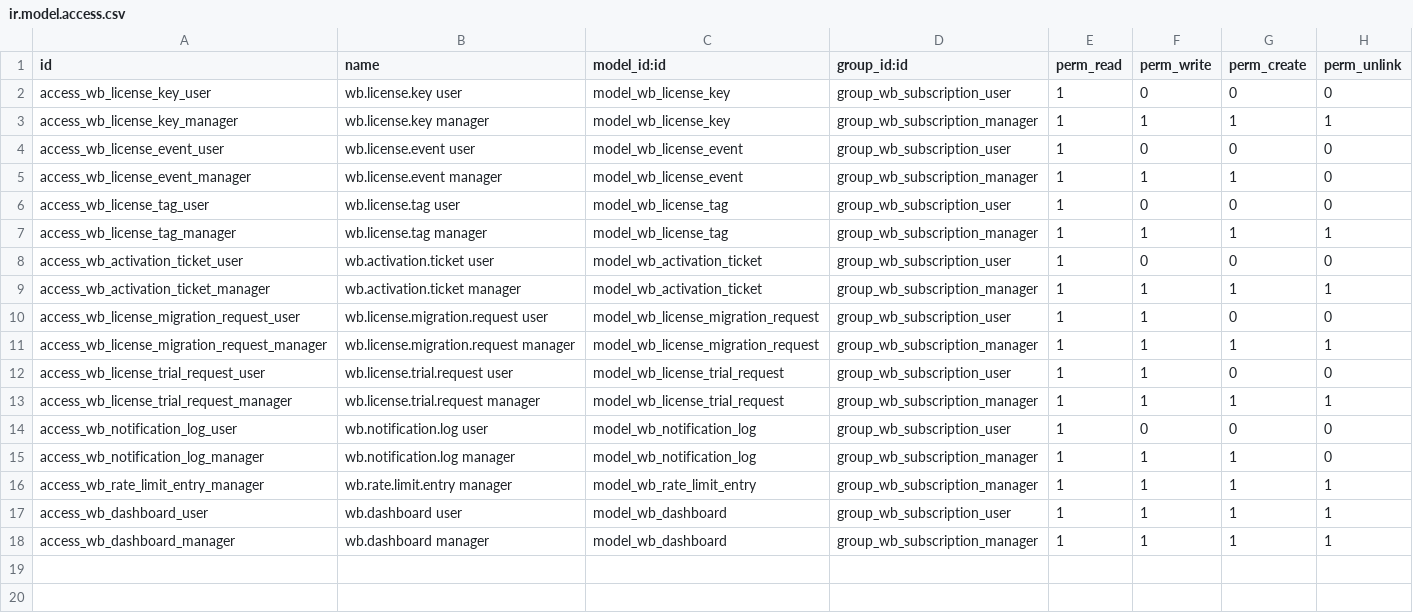
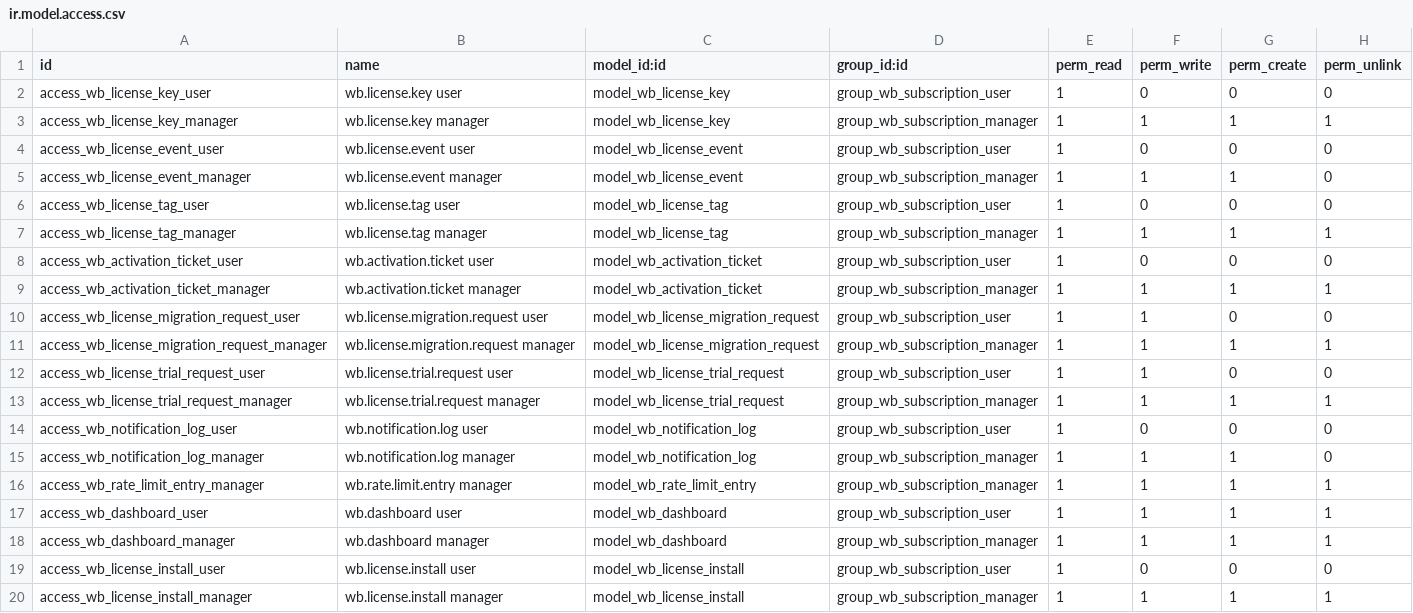
Before and after one commit to SyncMasta/wb_License_System, a CSV file: wb_subscription/security/ir.model.access.csv, drawn as a sheet.

```diff
--- a/wb_subscription/security/ir.model.access.csv
+++ b/wb_subscription/security/ir.model.access.csv
@@ -18 +18,3 @@ access_wb_dashboard_user,wb.dashboard user,model_wb_dashboard,group_wb_subscript
 access_wb_dashboard_manager,wb.dashboard manager,model_wb_dashboard,group_wb_subscription_manager,1,1,1,1
+access_wb_license_install_user,wb.license.install user,model_wb_license_install,group_wb_subscription_user,1,0,0,0
+access_wb_license_install_manager,wb.license.install manager,model_wb_license_install,group_wb_subscription_manager,1,1,1,1
```
Also changed, not shown: 17 other files.
